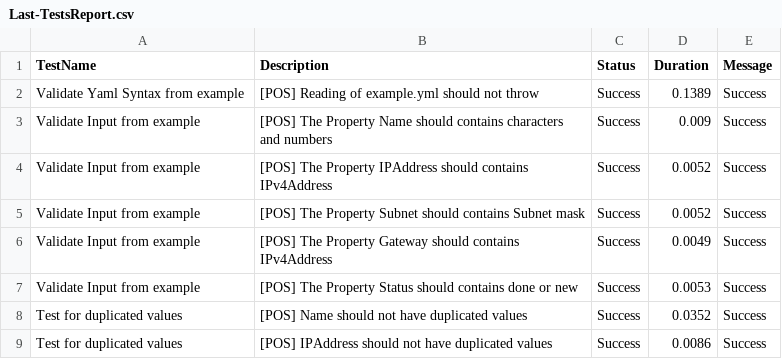
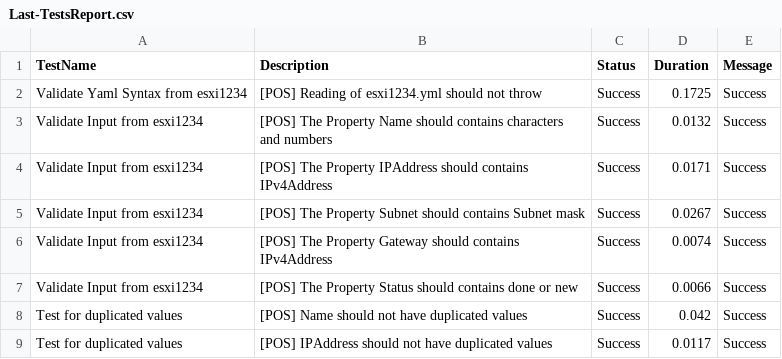
Before and after one commit to tinuwalther/actionstest, a CSV file: Reports/Last-TestsReport.csv, drawn as a sheet.

```diff
--- a/Reports/Last-TestsReport.csv
+++ b/Reports/Last-TestsReport.csv
@@ -1,9 +1,9 @@
 "TestName","Description","Status","Duration","Message"
-"Validate Yaml Syntax from example","[POS] Reading of example.yml should not throw","Success","0.1389","Success"
-"Validate Input from example","[POS] The Property Name should contains characters and numbers","Success","0.009","Success"
-"Validate Input from example","[POS] The Property IPAddress should contains IPv4Address","Success","0.0052","Success"
-"Validate Input from example","[POS] The Property Subnet should contains Subnet mask","Success","0.0052","Success"
-"Validate Input from example","[POS] The Property Gateway should contains IPv4Address","Success","0.0049","Success"
-"Validate Input from example","[POS] The Property Status should contains done or new","Success","0.0053","Success"
-"Test for duplicated values","[POS] Name should not have duplicated values","Success","0.0352","Success"
-"Test for duplicated values","[POS] IPAddress should not have duplicated values","Success","0.0086","Success"
+"Validate Yaml Syntax from esxi1234","[POS] Reading of esxi1234.yml should not throw","Success","0.1725","Success"
+"Validate Input from esxi1234","[POS] The Property Name should contains characters and numbers","Success","0.0132","Success"
+"Validate Input from esxi1234","[POS] The Property IPAddress should contains IPv4Address","Success","0.0171","Success"
+"Validate Input from esxi1234","[POS] The Property Subnet should contains Subnet mask","Success","0.0267","Success"
+"Validate Input from esxi1234","[POS] The Property Gateway should contains IPv4Address","Success","0.0074","Success"
+"Validate Input from esxi1234","[POS] The Property Status should contains done or new","Success","0.0066","Success"
+"Test for duplicated values","[POS] Name should not have duplicated values","Success","0.042","Success"
+"Test for duplicated values","[POS] IPAddress should not have duplicated values","Success","0.0117","Success"
```
Also changed, not shown: 2 other files.
